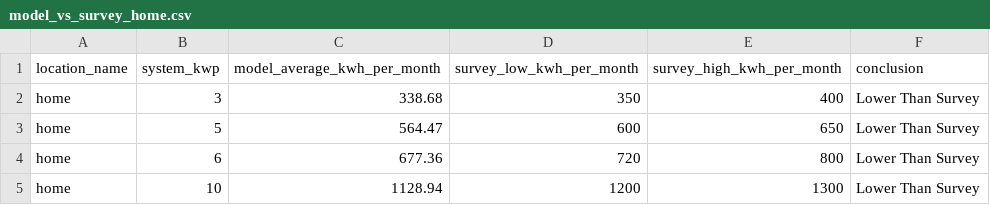
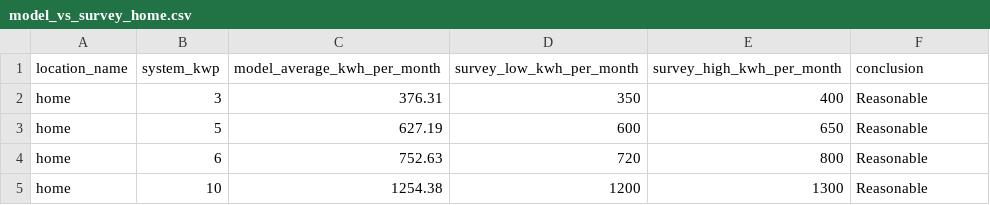
Before and after one commit to huy-nguyen23/solar-energy-optimizer, a CSV file: data/processed/model_vs_survey_home.csv, drawn as a sheet.

```diff
--- a/data/processed/model_vs_survey_home.csv
+++ b/data/processed/model_vs_survey_home.csv
@@ -1,5 +1,5 @@
 location_name,system_kwp,model_average_kwh_per_month,survey_low_kwh_per_month,survey_high_kwh_per_month,conclusion
-home,3,338.68,350,400,Lower Than Survey
-home,5,564.47,600,650,Lower Than Survey
-home,6,677.36,720,800,Lower Than Survey
-home,10,1128.94,1200,1300,Lower Than Survey
+home,3,376.31,350,400,Reasonable
+home,5,627.19,600,650,Reasonable
+home,6,752.63,720,800,Reasonable
+home,10,1254.38,1200,1300,Reasonable
```
Also changed, not shown: data/processed/battery_option_comparison_home.csv, data/processed/financial_summary_home.csv, 6 other files.
